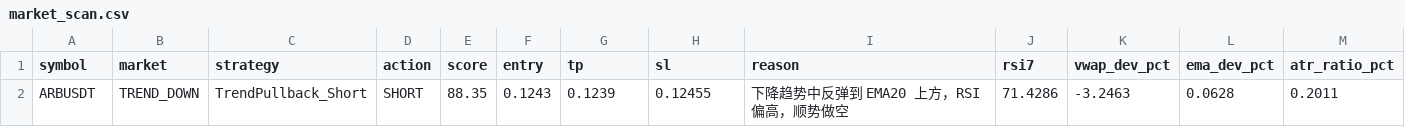
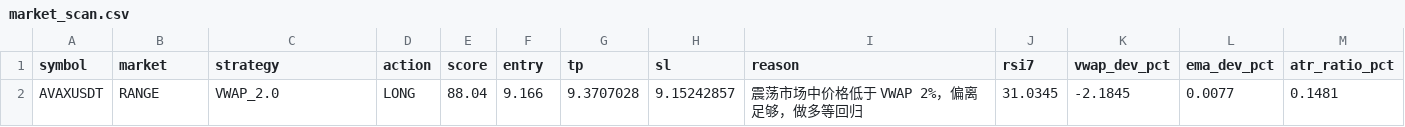
Before and after one commit to jihong0726/Back-Test, a CSV file: reports/market_scan.csv, drawn as a sheet.

```diff
--- a/reports/market_scan.csv
+++ b/reports/market_scan.csv
@@ -1,2 +1,2 @@
 symbol,market,strategy,action,score,entry,tp,sl,reason,rsi7,vwap_dev_pct,ema_dev_pct,atr_ratio_pct
-ARBUSDT,TREND_DOWN,TrendPullback_Short,SHORT,88.35,0.1243,0.1239,0.12455,下降趋势中反弹到 EMA20 上方，RSI 偏高，顺势做空,71.4286,-3.2463,0.0628,0.2011
+AVAXUSDT,RANGE,VWAP_2.0,LONG,88.04,9.166,9.3707028,9.15242857,震荡市场中价格低于 VWAP 2%，偏离足够，做多等回归,31.0345,-2.1845,0.0077,0.1481
```
Also changed, not shown: reports/decision_log.csv, reports/signals.csv, 3 other files.
